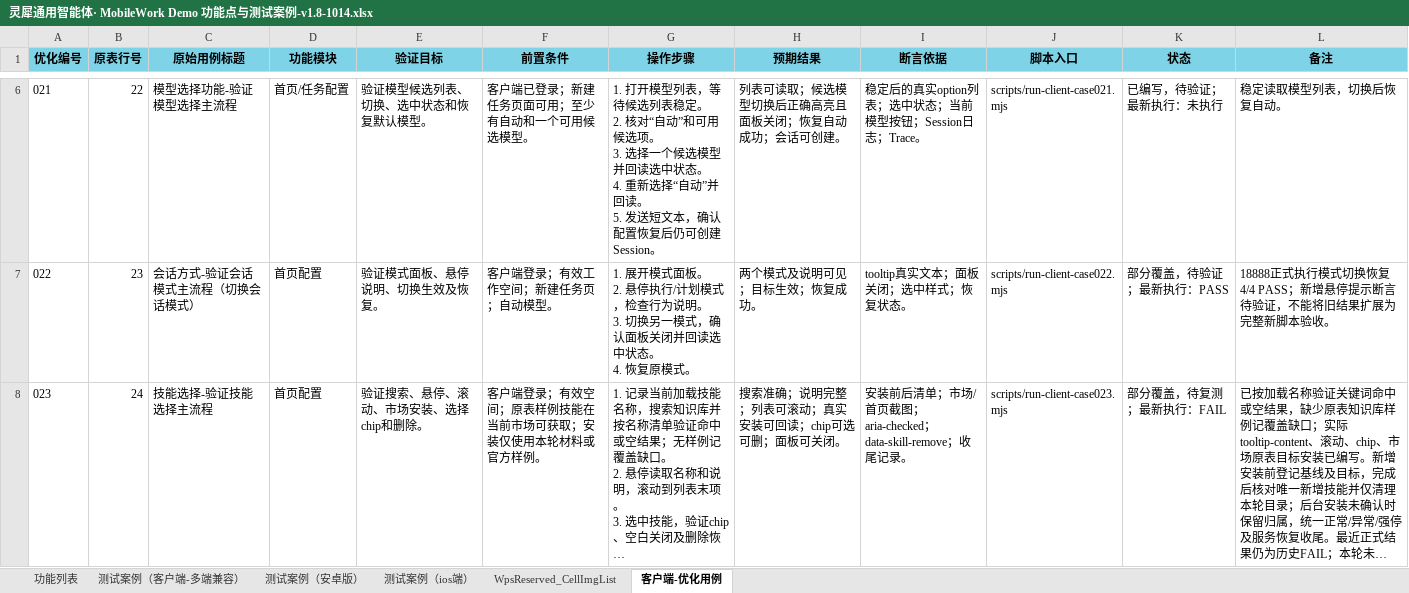
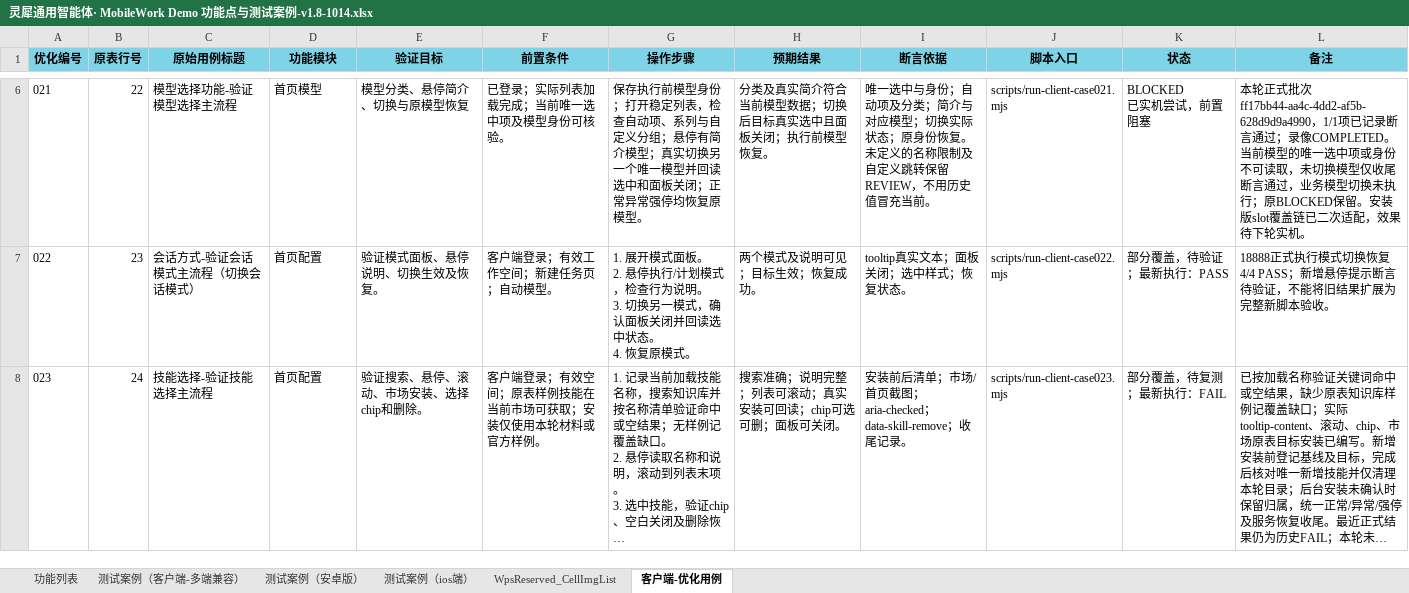
Before and after one commit to yufeinever/mw-autotest, an Excel workbook: 测试用例与脚本/灵犀通用智能体· MobileWork Demo 功能点与测试案例-v1.8-1014.xlsx, sheet 客户端-优化用例, drawn as a sheet; only a part is shown, gaps mark what is left out; long unchanged cells end in …; values as stored, in another font and other column widths than the file's, no borders; ↵ is a line break in a cell; the diff covers the shown part only; the diff names each change by its address in the sheet, - before the commit and + after, or states it on an @@ line.

```diff
--- a/测试用例与脚本/灵犀通用智能体· MobileWork Demo 功能点与测试案例-v1.8-1014.xlsx (sheet 客户端-优化用例)
+++ b/测试用例与脚本/灵犀通用智能体· MobileWork Demo 功能点与测试案例-v1.8-1014.xlsx (sheet 客户端-优化用例)
-D6 (功能模块): 首页/任务配置
+D6 (功能模块): 首页模型
-E6 (验证目标): 验证模型候选列表、切换、选中状态和恢复默认模型。
+E6 (验证目标): 模型分类、悬停简介、切换与原模型恢复
-F6 (前置条件): 客户端已登录；新建任务页面可用；至少有自动和一个可用候选模型。
+F6 (前置条件): 已登录；实际列表加载完成；当前唯一选中项及模型身份可核验。
-G6 (操作步骤): 1. 打开模型列表，等待候选列表稳定。 ↵ 2. 核对“自动”和可用候选项。 ↵ 3. 选择一个候选模型并回读选中状态。 ↵ 4. 重新选择“自动”并回读。 ↵ 5. 发送短文本，确认配置恢复后仍可创建Session。
+G6 (操作步骤): 保存执行前模型身份；打开稳定列表，检查自动项、系列与自定义分组；悬停有简介模型；真实切换另一个唯一模型并回读选中和面板关闭；正常异常强停均恢复原模型。
-H6 (预期结果): 列表可读取；候选模型切换后正确高亮且面板关闭；恢复自动成功；会话可创建。
+H6 (预期结果): 分类及真实简介符合当前模型数据；切换后目标真实选中且面板关闭；执行前模型恢复。
-I6 (断言依据): 稳定后的真实option列表；选中状态；当前模型按钮；Session日志；Trace。
+I6 (断言依据): 唯一选中与身份；自动项及分类；简介与对应模型；切换实际状态；原身份恢复。未定义的名称限制及自定义跳转保留REVIEW，不用历史值冒充当前。
-K6 (状态): 已编写，待验证；最新执行：未执行
+K6 (状态): BLOCKED ↵ 已实机尝试，前置阻塞
-L6 (备注): 稳定读取模型列表，切换后恢复自动。
+L6 (备注): 本轮正式批次ff17bb44-aa4c-4dd2-af5b-628d9d9a4990，1/1项已记录断言通过；录像COMPLETED。当前模型的唯一选中项或身份不可读取，未切换模型仅收尾断言通过，业务模型切换未执行；原BLOCKED保留。安装版slot覆盖链已二次适配，效果待下轮实机。
```
Also changed, not shown: 4 added rows and 36 edited cells elsewhere in this sheet, 29 other files.
